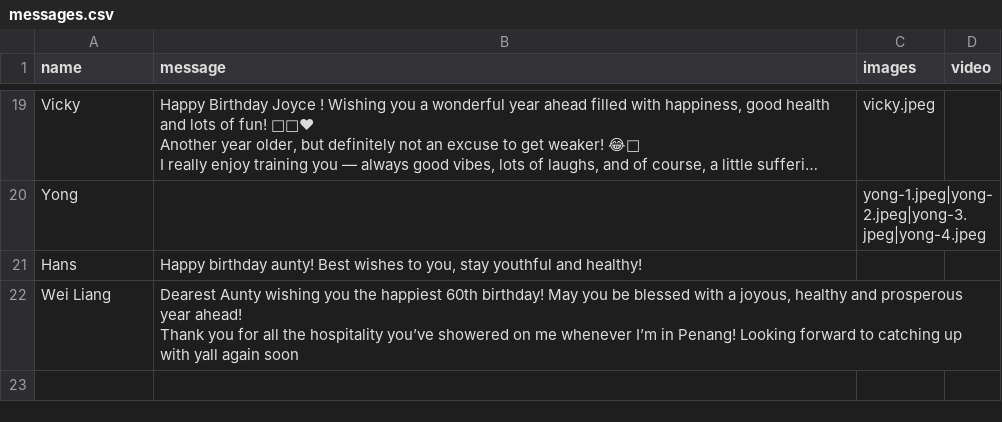
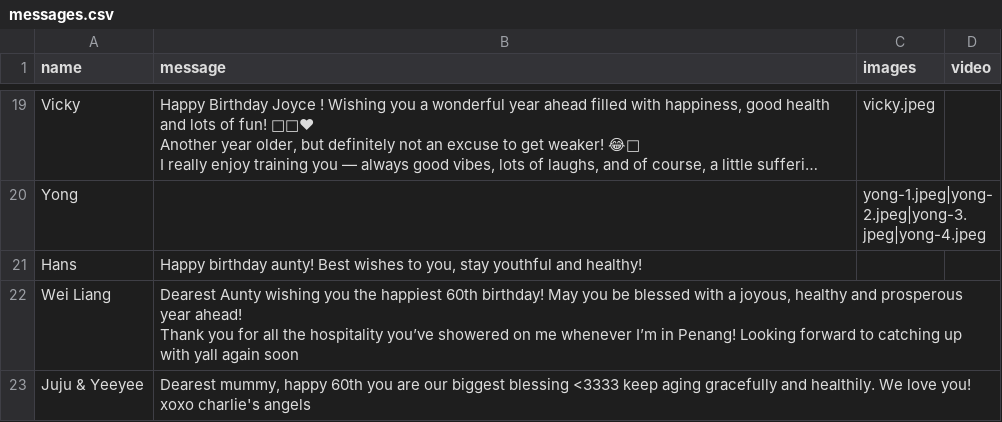
Before and after one commit to jiahyphenyee/joyce-60, a CSV file: messages.csv, drawn as a sheet; only a part is shown, gaps mark what is left out; long unchanged cells end in ….

Commit message:
Add juyee messages and images to messages.csv
Updated messages.csv to include new birthday messages and images.

```diff
--- a/messages.csv
+++ b/messages.csv
@@ -38 +38,4 @@ Wei Liang,"Dearest Aunty wishing you the happiest 60th birthday! May you be bles
 Thank you for all the hospitality you’ve showered on me whenever I’m in Penang! Looking forward to catching up with yall again soon",,
+Juju & Yeeyee,"Dearest mummy, happy 60th you are our biggest blessing <3333 keep aging gracefully and healthily. We love you!
+
+xoxo charlie's angels",,
```
